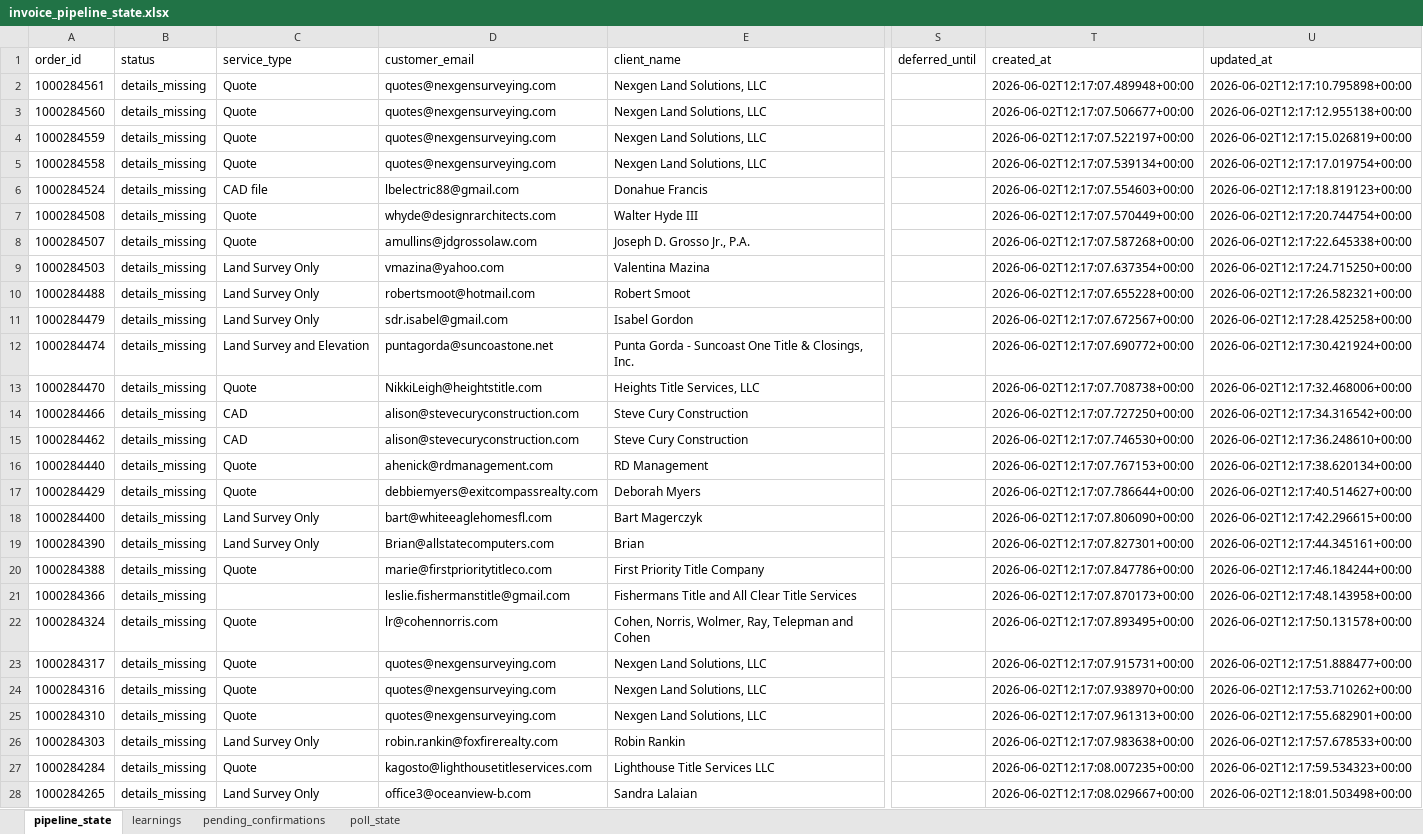
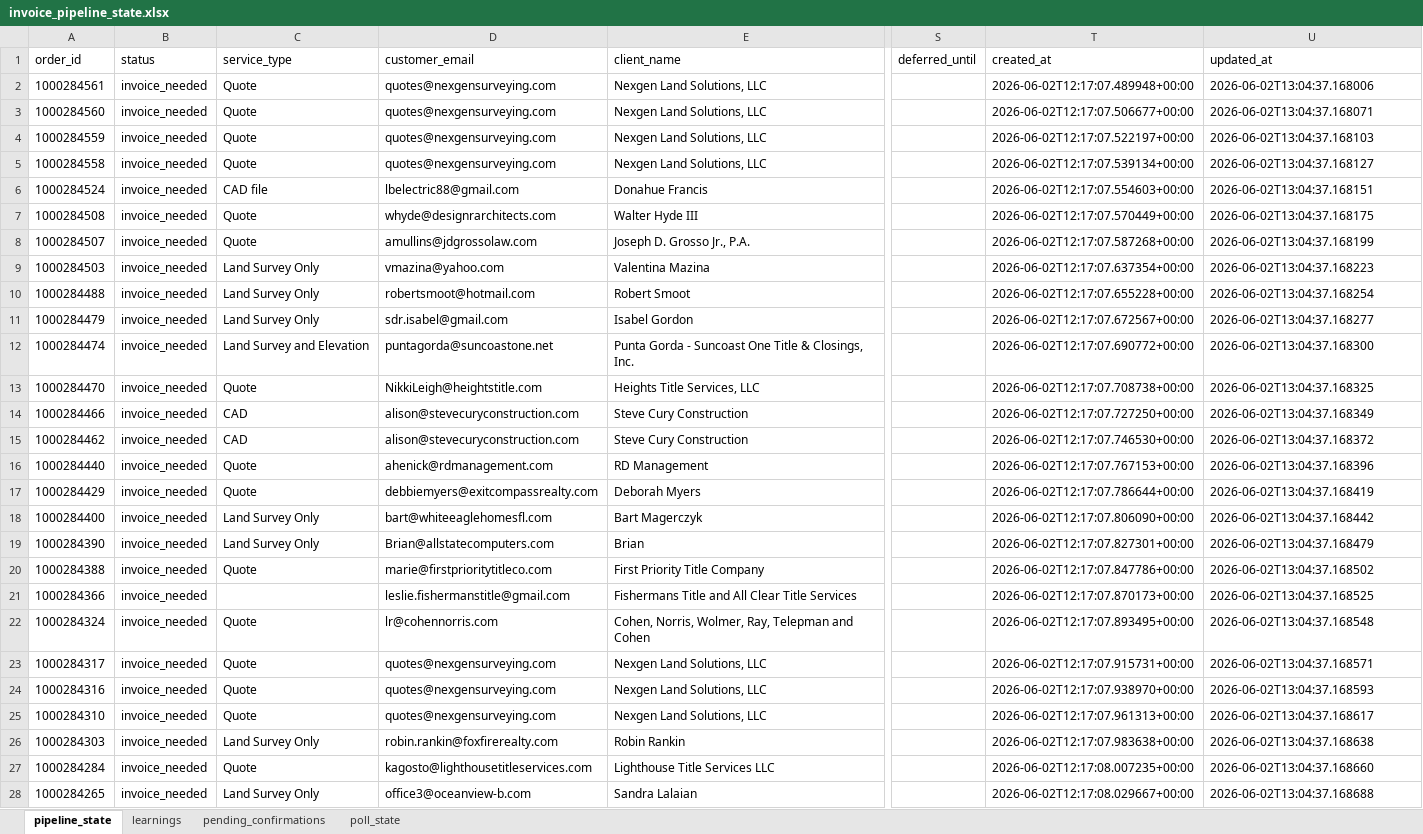
Before and after one commit to Nexgen-AI-Agents/FTF--Survey-Invoicing-Billing-Delivery-E2E-, an Excel workbook: data/invoice_pipeline_state.xlsx, sheet pipeline_state, drawn as a sheet; only a part is shown, gaps mark what is left out; values as stored, in another font and other column widths than the file's, no borders; the diff covers the shown part only; the diff names each change by its address in the sheet, - before the commit and + after, or states it on an @@ line.

Commit message:
fix: reset 50 orders from details_missing -> invoice_needed (FTF API was empty, now set)

```diff
--- a/data/invoice_pipeline_state.xlsx (sheet pipeline_state)
+++ b/data/invoice_pipeline_state.xlsx (sheet pipeline_state)
-B2:B28 (status): details_missing
+B2:B28 (status): invoice_needed
-U2 (updated_at): 2026-06-02T12:17:10.795898+00:00
+U2 (updated_at): 2026-06-02T13:04:37.168006
-U3 (updated_at): 2026-06-02T12:17:12.955138+00:00
+U3 (updated_at): 2026-06-02T13:04:37.168071
-U4 (updated_at): 2026-06-02T12:17:15.026819+00:00
+U4 (updated_at): 2026-06-02T13:04:37.168103
-U5 (updated_at): 2026-06-02T12:17:17.019754+00:00
+U5 (updated_at): 2026-06-02T13:04:37.168127
-U6 (updated_at): 2026-06-02T12:17:18.819123+00:00
+U6 (updated_at): 2026-06-02T13:04:37.168151
-U7 (updated_at): 2026-06-02T12:17:20.744754+00:00
+U7 (updated_at): 2026-06-02T13:04:37.168175
-U8 (updated_at): 2026-06-02T12:17:22.645338+00:00
+U8 (updated_at): 2026-06-02T13:04:37.168199
-U9 (updated_at): 2026-06-02T12:17:24.715250+00:00
+U9 (updated_at): 2026-06-02T13:04:37.168223
-U10 (updated_at): 2026-06-02T12:17:26.582321+00:00
+U10 (updated_at): 2026-06-02T13:04:37.168254
-U11 (updated_at): 2026-06-02T12:17:28.425258+00:00
+U11 (updated_at): 2026-06-02T13:04:37.168277
-U12 (updated_at): 2026-06-02T12:17:30.421924+00:00
+U12 (updated_at): 2026-06-02T13:04:37.168300
-U13 (updated_at): 2026-06-02T12:17:32.468006+00:00
+U13 (updated_at): 2026-06-02T13:04:37.168325
-U14 (updated_at): 2026-06-02T12:17:34.316542+00:00
+U14 (updated_at): 2026-06-02T13:04:37.168349
-U15 (updated_at): 2026-06-02T12:17:36.248610+00:00
+U15 (updated_at): 2026-06-02T13:04:37.168372
-U16 (updated_at): 2026-06-02T12:17:38.620134+00:00
+U16 (updated_at): 2026-06-02T13:04:37.168396
-U17 (updated_at): 2026-06-02T12:17:40.514627+00:00
+U17 (updated_at): 2026-06-02T13:04:37.168419
-U18 (updated_at): 2026-06-02T12:17:42.296615+00:00
+U18 (updated_at): 2026-06-02T13:04:37.168442
-U19 (updated_at): 2026-06-02T12:17:44.345161+00:00
+U19 (updated_at): 2026-06-02T13:04:37.168479
-U20 (updated_at): 2026-06-02T12:17:46.184244+00:00
+U20 (updated_at): 2026-06-02T13:04:37.168502
-U21 (updated_at): 2026-06-02T12:17:48.143958+00:00
+U21 (updated_at): 2026-06-02T13:04:37.168525
-U22 (updated_at): 2026-06-02T12:17:50.131578+00:00
+U22 (updated_at): 2026-06-02T13:04:37.168548
-U23 (updated_at): 2026-06-02T12:17:51.888477+00:00
+U23 (updated_at): 2026-06-02T13:04:37.168571
-U24 (updated_at): 2026-06-02T12:17:53.710262+00:00
+U24 (updated_at): 2026-06-02T13:04:37.168593
-U25 (updated_at): 2026-06-02T12:17:55.682901+00:00
+U25 (updated_at): 2026-06-02T13:04:37.168617
-U26 (updated_at): 2026-06-02T12:17:57.678533+00:00
+U26 (updated_at): 2026-06-02T13:04:37.168638
-U27 (updated_at): 2026-06-02T12:17:59.534323+00:00
+U27 (updated_at): 2026-06-02T13:04:37.168660
-U28 (updated_at): 2026-06-02T12:18:01.503498+00:00
+U28 (updated_at): 2026-06-02T13:04:37.168688
```
Also changed, not shown: 46 edited cells elsewhere in this sheet.
